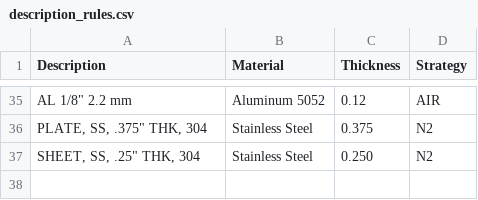
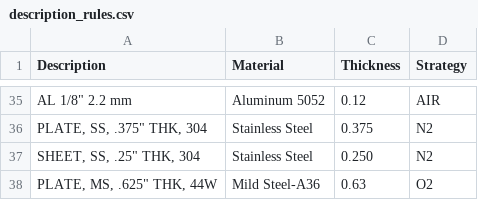
Before and after one commit to cameroneevenson-lgtm/inventor_to_radan, a CSV file: description_rules.csv, drawn as a sheet; only a part is shown, gaps mark what is left out.

Commit message:
Add 5/8-inch 44W plate rule

```diff
--- a/description_rules.csv
+++ b/description_rules.csv
@@ -37 +37,2 @@ Description,Material,Thickness,Strategy
 "SHEET, SS, .25"" THK, 304",Stainless Steel,0.250,N2
+"PLATE, MS, .625"" THK, 44W",Mild Steel-A36,0.63,O2
```
